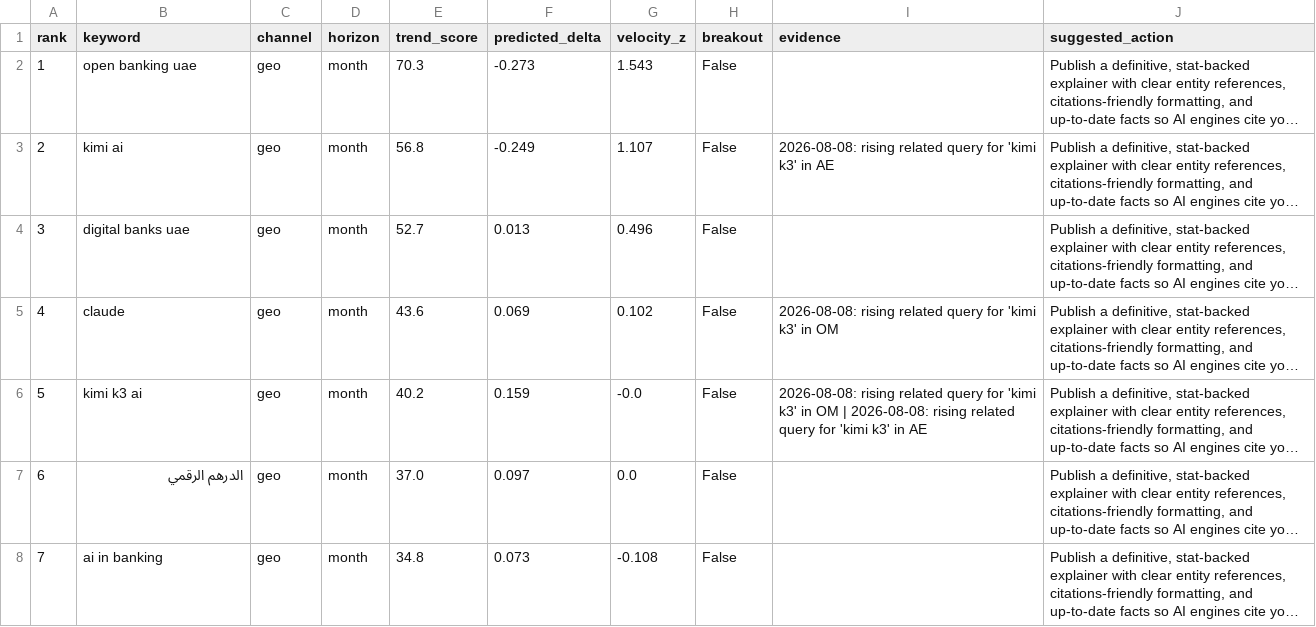
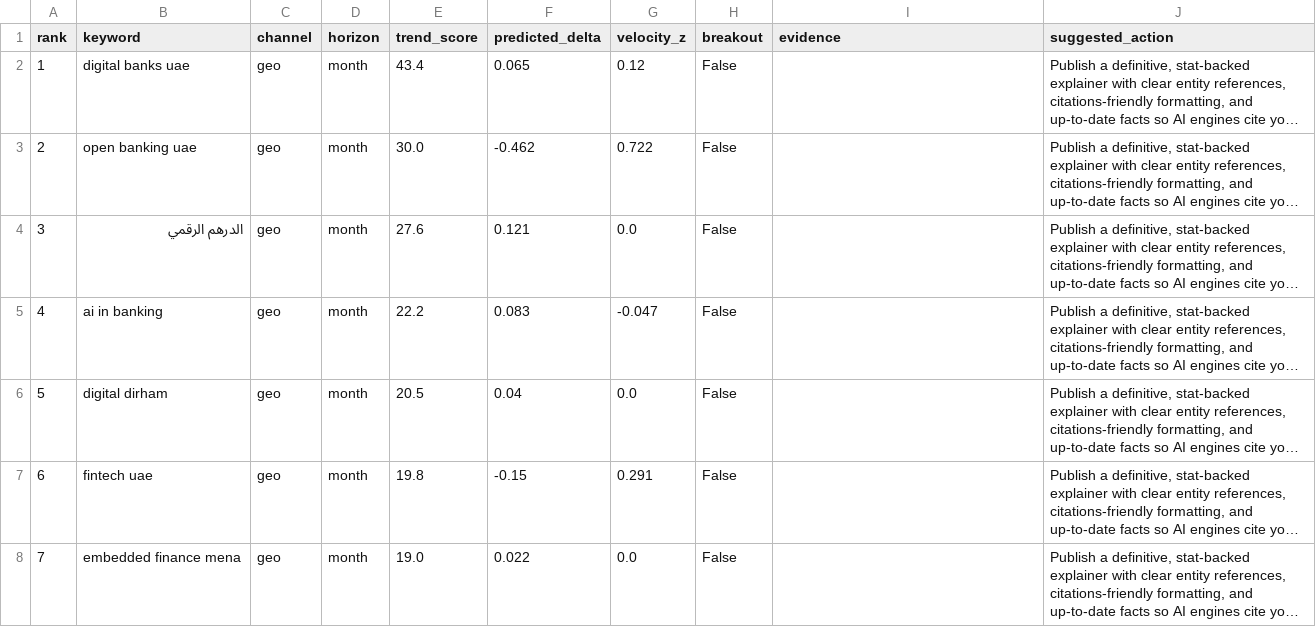
Before and after one commit to raghavhvr/seo-intel, a CSV file: reports/2026-08-08-month-geo.csv, drawn as a sheet; only a part is shown; long unchanged cells end in …; the diff covers the shown part only; the diff names each change by its address in the sheet, - before the commit and + after, or states it on an @@ line.

```diff
--- a/reports/2026-08-08-month-geo.csv
+++ b/reports/2026-08-08-month-geo.csv
-B2 (keyword): open banking uae
+B2 (keyword): digital banks uae
-E2 (trend_score): 70.3
+E2 (trend_score): 43.4
-F2 (predicted_delta): -0.273
+F2 (predicted_delta): 0.065
-G2 (velocity_z): 1.543
+G2 (velocity_z): 0.12
-B3 (keyword): kimi ai
+B3 (keyword): open banking uae
-E3 (trend_score): 56.8
+E3 (trend_score): 30.0
-F3 (predicted_delta): -0.249
+F3 (predicted_delta): -0.462
-G3 (velocity_z): 1.107
+G3 (velocity_z): 0.722
-I3 (evidence): 2026-08-08: rising related query for 'kimi k3' in AE
+I3 (evidence): (empty)
-B4 (keyword): digital banks uae
+B4 (keyword): الدرهم الرقمي
-E4 (trend_score): 52.7
+E4 (trend_score): 27.6
-F4 (predicted_delta): 0.013
+F4 (predicted_delta): 0.121
-G4 (velocity_z): 0.496
+G4 (velocity_z): 0.0
-B5 (keyword): claude
+B5 (keyword): ai in banking
-E5 (trend_score): 43.6
+E5 (trend_score): 22.2
-F5 (predicted_delta): 0.069
+F5 (predicted_delta): 0.083
-G5 (velocity_z): 0.102
+G5 (velocity_z): -0.047
-I5 (evidence): 2026-08-08: rising related query for 'kimi k3' in OM
+I5 (evidence): (empty)
-B6 (keyword): kimi k3 ai
+B6 (keyword): digital dirham
-E6 (trend_score): 40.2
+E6 (trend_score): 20.5
-F6 (predicted_delta): 0.159
+F6 (predicted_delta): 0.04
-G6 (velocity_z): -0.0
+G6 (velocity_z): 0.0
-I6 (evidence): 2026-08-08: rising related query for 'kimi k3' in OM | 2026-08-08: rising related query for 'kimi k3' in AE
+I6 (evidence): (empty)
-B7 (keyword): الدرهم الرقمي
+B7 (keyword): fintech uae
-E7 (trend_score): 37.0
+E7 (trend_score): 19.8
-F7 (predicted_delta): 0.097
+F7 (predicted_delta): -0.15
-G7 (velocity_z): 0.0
+G7 (velocity_z): 0.291
-B8 (keyword): ai in banking
+B8 (keyword): embedded finance mena
-E8 (trend_score): 34.8
+E8 (trend_score): 19.0
-F8 (predicted_delta): 0.073
+F8 (predicted_delta): 0.022
-G8 (velocity_z): -0.108
+G8 (velocity_z): 0.0
```
Also changed, not shown: 53 edited cells elsewhere in this file, reports/2026-08-08-month-aeo.csv, reports/2026-08-08-quarter-geo.csv, 13 other files.
